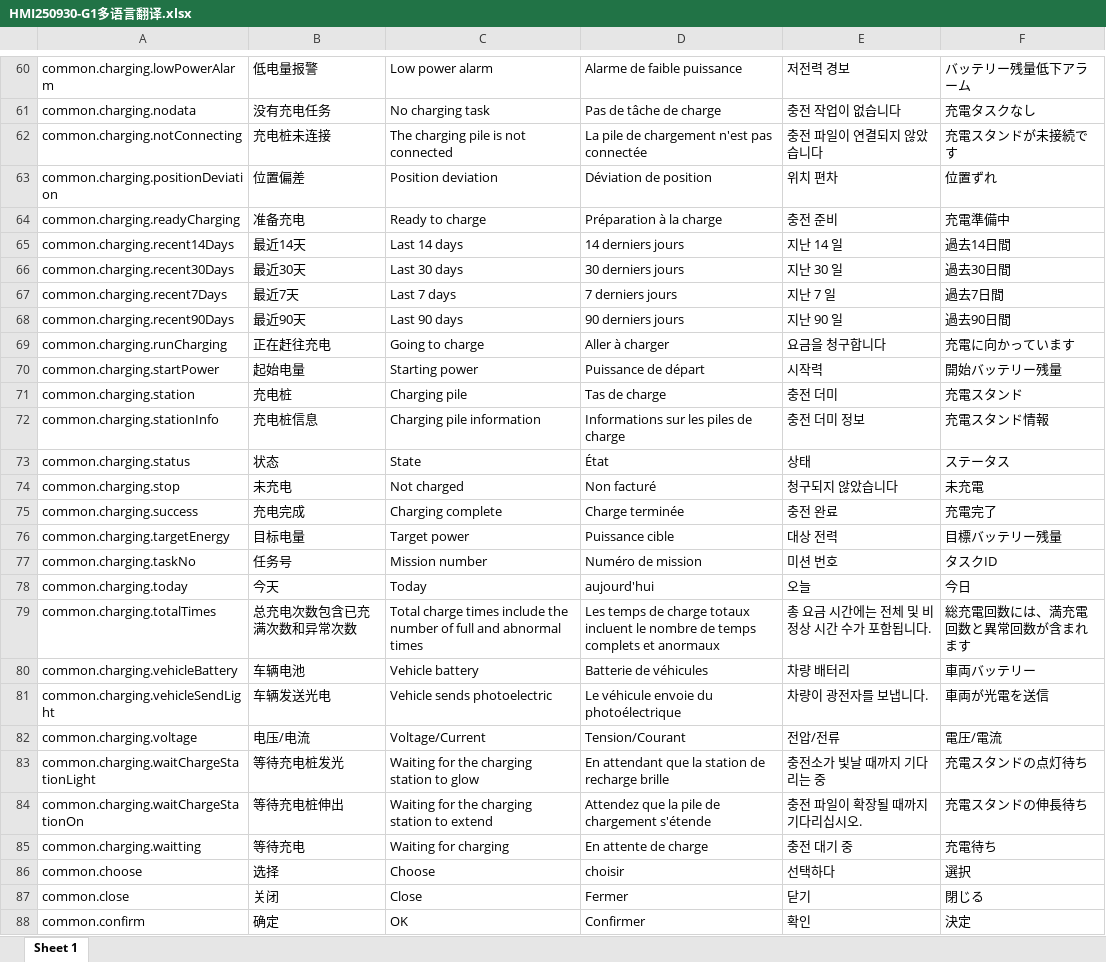
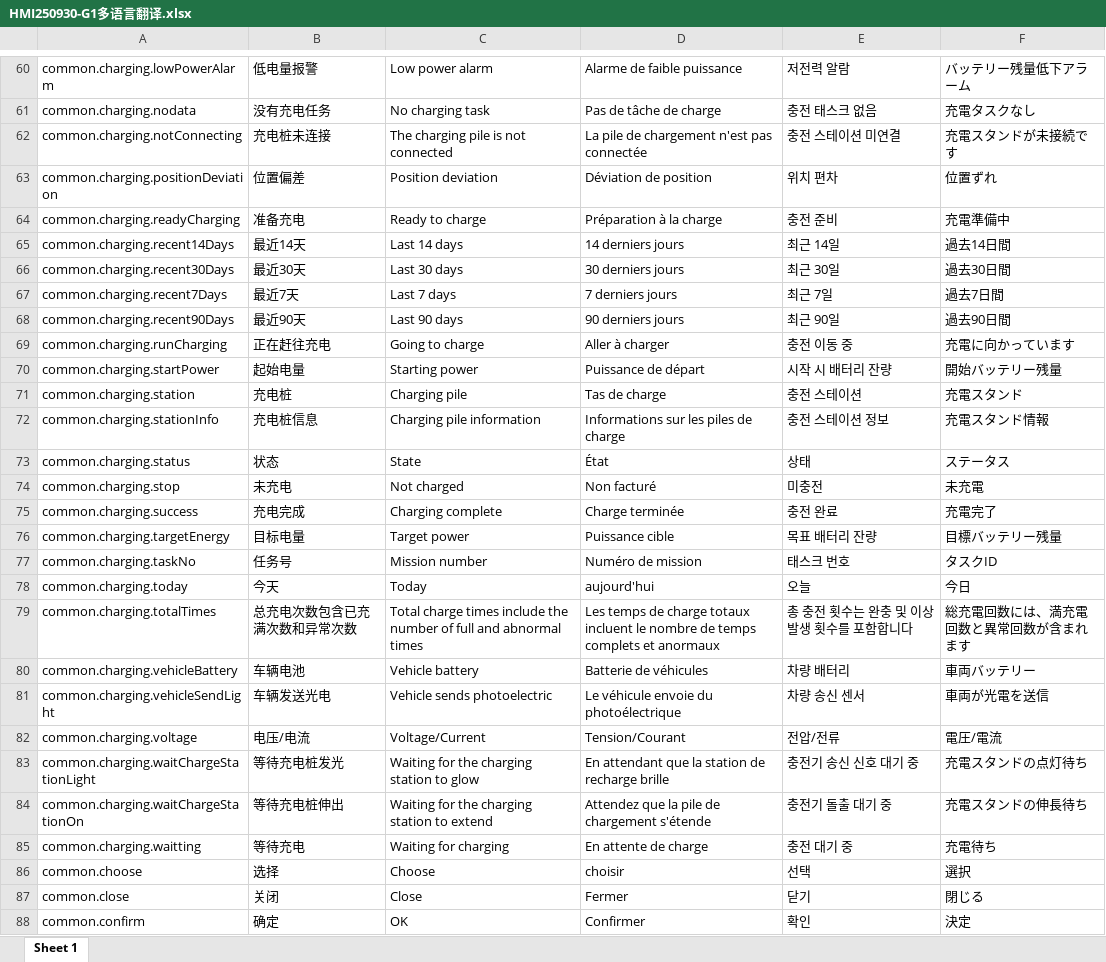
Before and after one commit to anyone-yuren/hmi, an Excel workbook: script-locale/HMI250930-G1多语言翻译.xlsx, sheet Sheet 1, drawn as a sheet; only a part is shown, gaps mark what is left out; values as stored, in another font and other column widths than the file's, no borders; the diff covers the shown part only; the diff names each change by its address in the sheet, - before the commit and + after, or states it on an @@ line.

```diff
--- a/script-locale/HMI250930-G1多语言翻译.xlsx (sheet Sheet 1)
+++ b/script-locale/HMI250930-G1多语言翻译.xlsx (sheet Sheet 1)
-E60: 저전력 경보
+E60: 저전력 알람
-E61: 충전 작업이 없습니다
+E61: 충전 태스크 없음
-E62: 충전 파일이 연결되지 않았습니다
+E62: 충전 스테이션 미연결
-E65: 지난 14 일
+E65: 최근 14일
-E66: 지난 30 일
+E66: 최근 30일
-E67: 지난 7 일
+E67: 최근 7일
-E68: 지난 90 일
+E68: 최근 90일
-E69: 요금을 청구합니다
+E69: 충전 이동 중
-E70: 시작력
+E70: 시작 시 배터리 잔량
-E71: 충전 더미
+E71: 충전 스테이션
-E72: 충전 더미 정보
+E72: 충전 스테이션 정보
-E74: 청구되지 않았습니다
+E74: 미충전
-E76: 대상 전력
+E76: 목표 배터리 잔량
-E77: 미션 번호
+E77: 태스크 번호
-E79: 총 요금 시간에는 전체 및 비정상 시간 수가 포함됩니다.
+E79: 총 충전 횟수는 완충 및 이상 발생 횟수를 포함합니다
-E81: 차량이 광전자를 보냅니다.
+E81: 차량 송신 센서
-E83: 충전소가 빛날 때까지 기다리는 중
+E83: 충전기 송신 신호 대기 중
-E84: 충전 파일이 확장될 때까지 기다리십시오.
+E84: 충전기 돌출 대기 중
-E86: 선택하다
+E86: 선택
```
Also changed, not shown: 644 edited cells elsewhere in this sheet, 1 other file.
